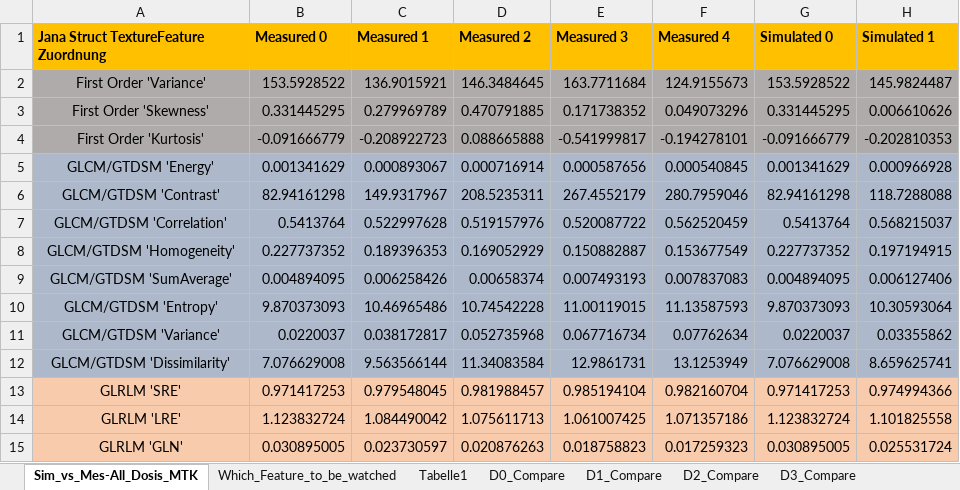
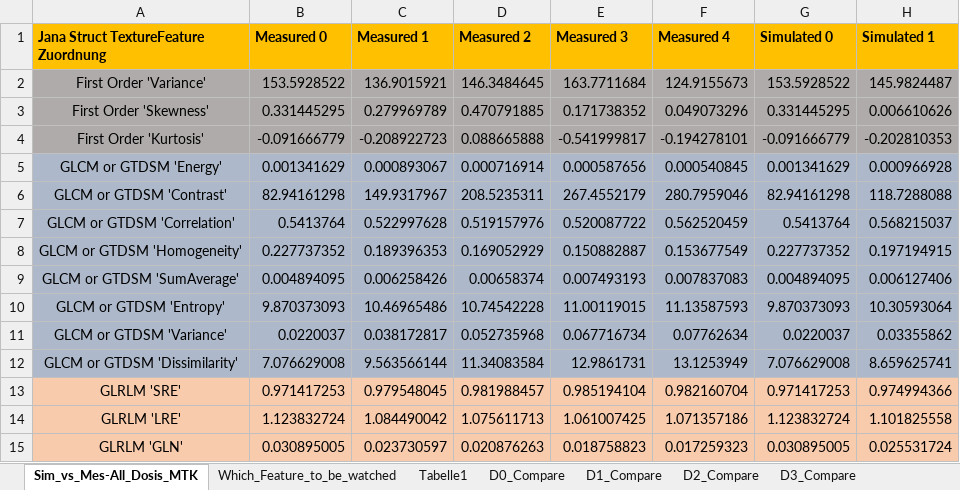
Before and after one commit to thomaskuestner/TAToolbox, an Excel workbook: Matthias/01-NEMA_Phantom/Measured_vs_Simulated_allDosis_Mask_TK.xlsx, sheet Sim_vs_Mes-All_Dosis_MTK, drawn as a sheet; only a part is shown; values as stored, in another font and other column widths than the file's, no borders; table styles not drawn; the diff names each change by its address in the sheet, - before the commit and + after, or states it on an @@ line.

```diff
--- a/Matthias/01-NEMA_Phantom/Measured_vs_Simulated_allDosis_Mask_TK.xlsx (sheet Sim_vs_Mes-All_Dosis_MTK)
+++ b/Matthias/01-NEMA_Phantom/Measured_vs_Simulated_allDosis_Mask_TK.xlsx (sheet Sim_vs_Mes-All_Dosis_MTK)
-A5: GLCM/GTDSM 'Energy'
+A5: GLCM or GTDSM 'Energy'
-A6: GLCM/GTDSM 'Contrast'
+A6: GLCM or GTDSM 'Contrast'
-A7: GLCM/GTDSM 'Correlation'
+A7: GLCM or GTDSM 'Correlation'
-A8: GLCM/GTDSM 'Homogeneity'
+A8: GLCM or GTDSM 'Homogeneity'
-A9: GLCM/GTDSM 'SumAverage'
+A9: GLCM or GTDSM 'SumAverage'
-A10: GLCM/GTDSM 'Entropy'
+A10: GLCM or GTDSM 'Entropy'
-A11: GLCM/GTDSM 'Variance'
+A11: GLCM or GTDSM 'Variance'
-A12: GLCM/GTDSM 'Dissimilarity'
+A12: GLCM or GTDSM 'Dissimilarity'
```
Also changed, not shown: sheet Which_Feature_to_be_watched, 46 other files.
